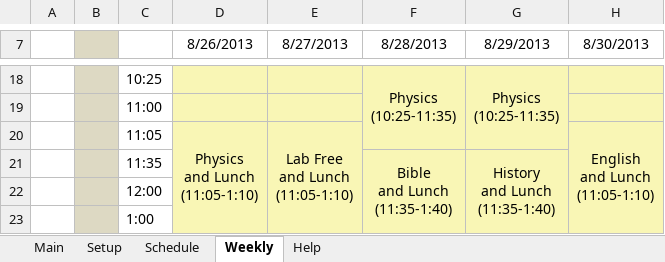
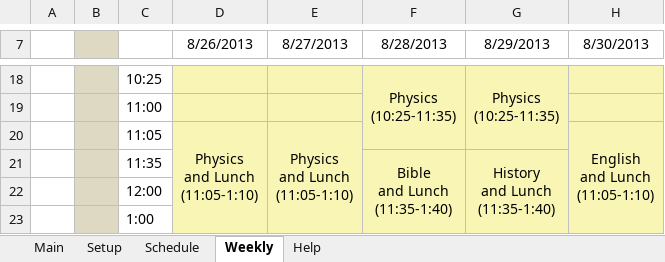
Before and after one commit to jwangc2/Scheduler, an Excel workbook: WMS_Scheduler_Mac.xlsm, sheet Weekly, drawn as a sheet; only a part is shown, gaps mark what is left out; values as stored, in another font and other column widths than the file's, no borders; charts and pictures not drawn; ↵ is a line break in a cell; the diff names each change by its address in the sheet, - before the commit and + after, or states it on an @@ line.

```diff
--- a/WMS_Scheduler_Mac.xlsm (sheet Weekly)
+++ b/WMS_Scheduler_Mac.xlsm (sheet Weekly)
-E20 (8/27/2013): Lab Free ↵ and Lunch ↵ (11:05-1:10)
+E20 (8/27/2013): Physics ↵ and Lunch ↵ (11:05-1:10)
```
Also changed, not shown: sheet Setup, hidden cells, charts or pictures.
